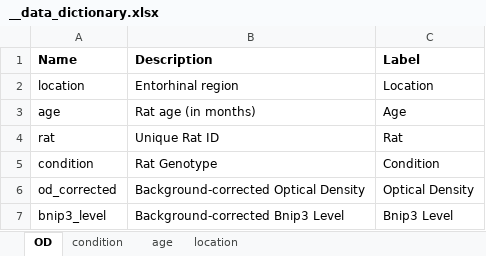
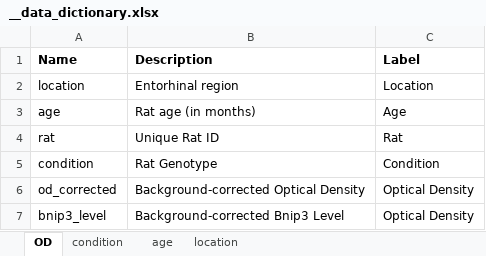
Before and after one commit to agalic-rd/Bnip3_McGill_AD, an Excel workbook: data/__data_dictionary.xlsx, sheet OD, drawn as a sheet; values as stored, in another font and other column widths than the file's, no borders; the diff names each change by its address in the sheet, - before the commit and + after, or states it on an @@ line.

```diff
--- a/data/__data_dictionary.xlsx (sheet OD)
+++ b/data/__data_dictionary.xlsx (sheet OD)
-C7 (Label): Bnip3 Level
+C7 (Label): Optical Density
```
Also changed, not shown: 7 other files.
